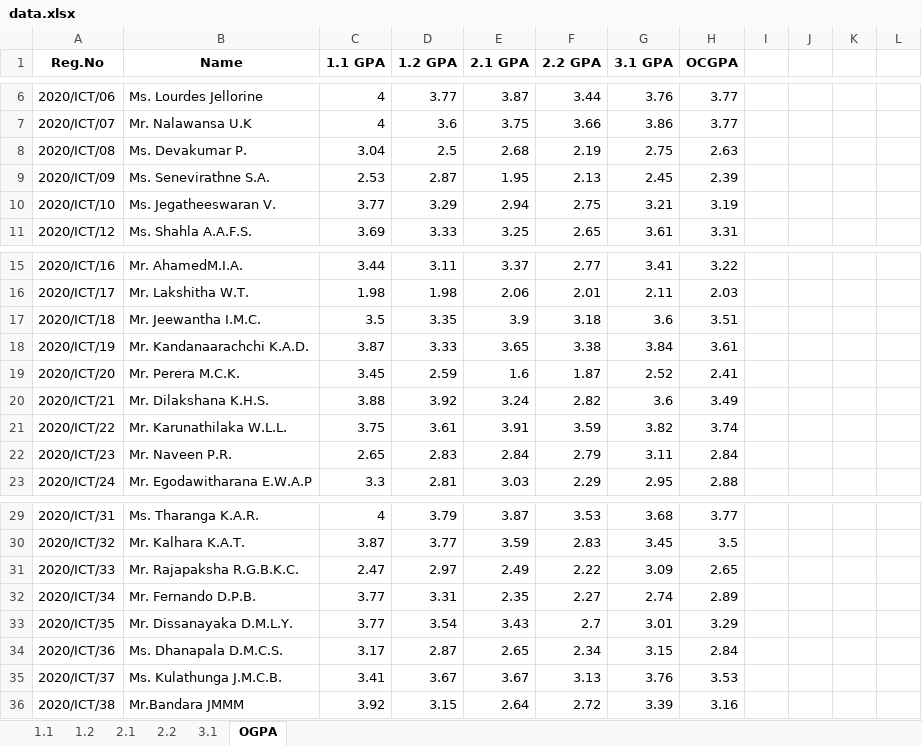
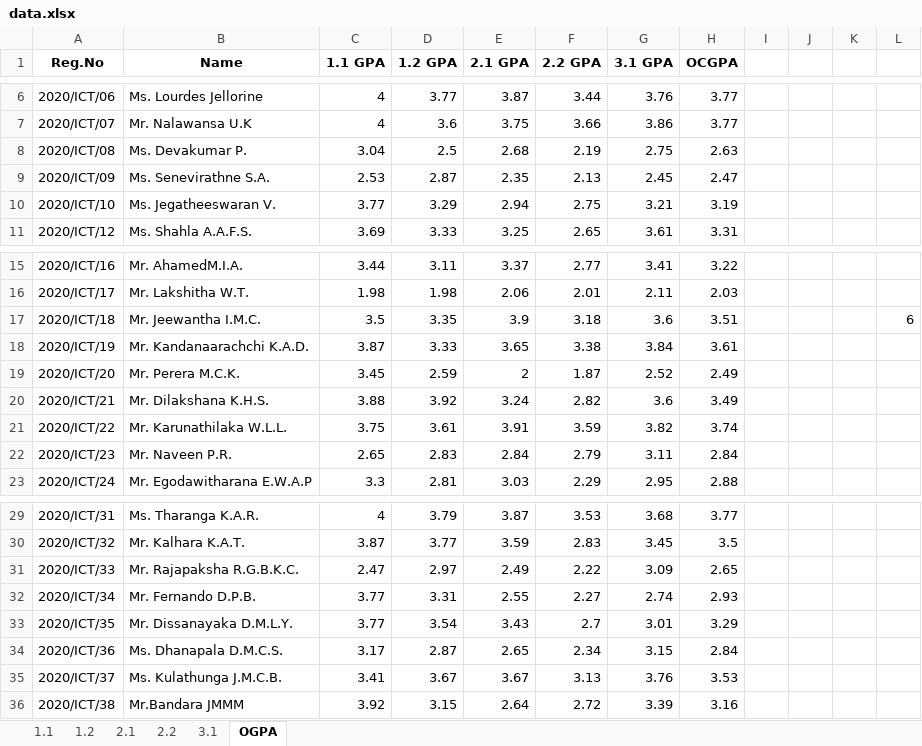
Before and after one commit to musnymubarak/result_backend, an Excel workbook: data.xlsx, sheet OGPA, drawn as a sheet; only a part is shown, gaps mark what is left out; values as stored, in another font and other column widths than the file's, no borders; conditional formats not drawn; the diff names each change by its address in the sheet, - before the commit and + after, or states it on an @@ line.

```diff
--- a/data.xlsx (sheet OGPA)
+++ b/data.xlsx (sheet OGPA)
-E9 (2.1 GPA): 1.95
+E9 (2.1 GPA): 2.35
-H9 (OCGPA): 2.39
+H9 (OCGPA): 2.47
-L17: (empty)
+L17: 6
-E19 (2.1 GPA): 1.6
+E19 (2.1 GPA): 2
-H19 (OCGPA): 2.41
+H19 (OCGPA): 2.49
-E32 (2.1 GPA): 2.35
+E32 (2.1 GPA): 2.55
-H32 (OCGPA): 2.89
+H32 (OCGPA): 2.93
```
Also changed, not shown: sheet 2.1, formulas that keep their value.
